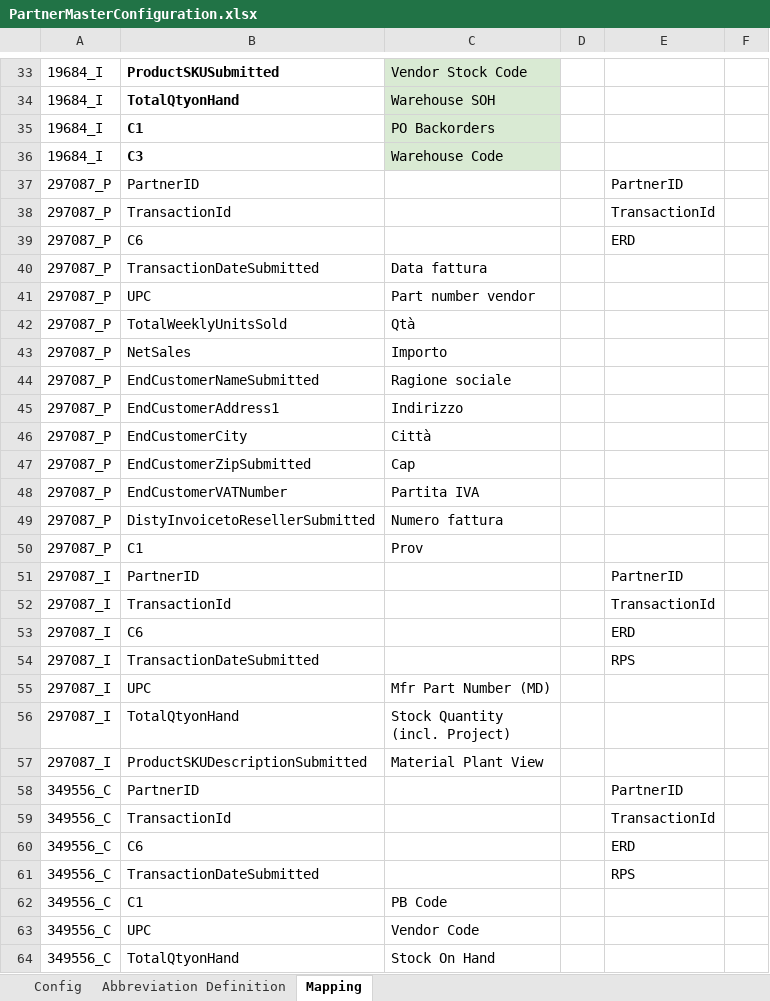
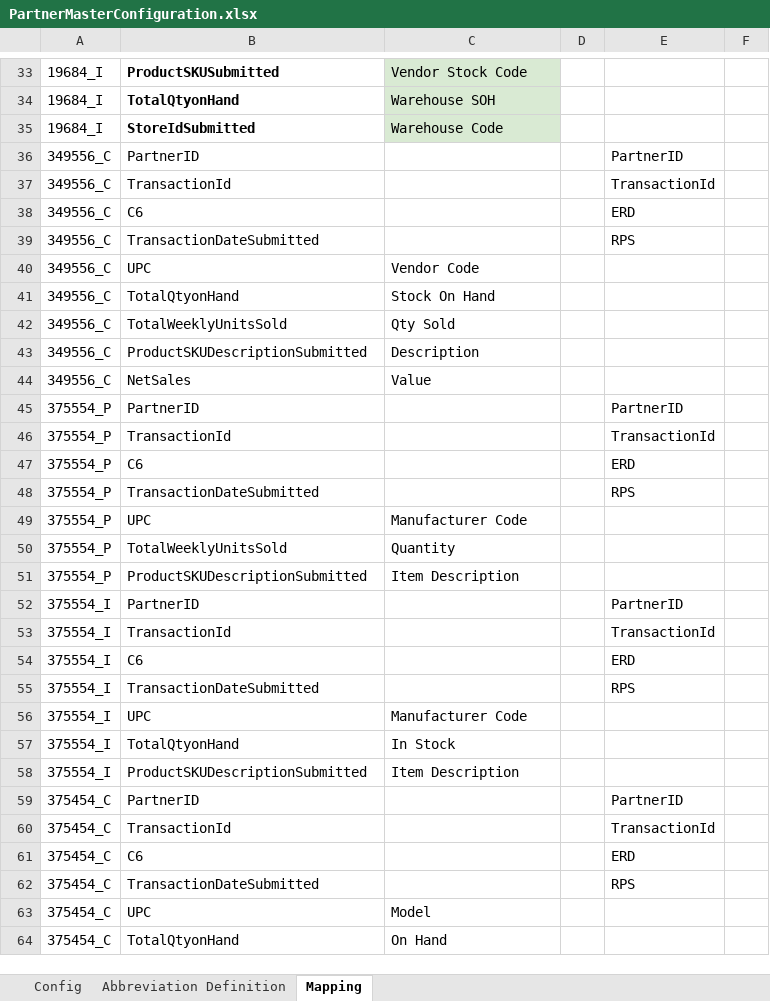
Before and after one commit to alernkn247/PartnerConfiguration, an Excel workbook: PartnerMasterConfiguration.xlsx, sheet Mapping, drawn as a sheet; only a part is shown, gaps mark what is left out; the shorter side is filled out with more unchanged rows; values as stored, in another font and other column widths than the file's, no borders; conditional formats not drawn; removed rows and columns are numbered as before the commit, all else as after; ↵ is a line break in a cell; the diff covers the shown part only; the diff names each change by its address in the sheet, - before the commit and + after, or states it on an @@ line.

```diff
--- a/PartnerMasterConfiguration.xlsx (sheet Mapping)
+++ b/PartnerMasterConfiguration.xlsx (sheet Mapping)
-row 35: 19684_I | C1 | PO Backorders
-B35: C3
+B35: StoreIdSubmitted
-row 37: 297087_P | PartnerID |  |  | PartnerID
-row 38: 297087_P | TransactionId |  |  | TransactionId
-row 39: 297087_P | C6 |  |  | ERD
-row 40: 297087_P | TransactionDateSubmitted | Data fattura
-row 41: 297087_P | UPC | Part number vendor
-row 42: 297087_P | TotalWeeklyUnitsSold | Qtà
-row 43: 297087_P | NetSales | Importo
-row 44: 297087_P | EndCustomerNameSubmitted | Ragione sociale
-row 45: 297087_P | EndCustomerAddress1 | Indirizzo
-row 46: 297087_P | EndCustomerCity | Città
-row 47: 297087_P | EndCustomerZipSubmitted | Cap
-row 48: 297087_P | EndCustomerVATNumber | Partita IVA
-row 49: 297087_P | DistyInvoicetoResellerSubmitted | Numero fattura
-row 50: 297087_P | C1 | Prov
-row 51: 297087_I | PartnerID |  |  | PartnerID
-row 52: 297087_I | TransactionId |  |  | TransactionId
-row 53: 297087_I | C6 |  |  | ERD
-row 54: 297087_I | TransactionDateSubmitted |  |  | RPS
-row 55: 297087_I | UPC | Mfr Part Number (MD)
-row 56: 297087_I | TotalQtyonHand | Stock Quantity ↵ (incl. Project)
-row 57: 297087_I | ProductSKUDescriptionSubmitted | Material Plant View
-row 62: 349556_C | C1 | PB Code
```
Also changed, not shown: 120 added rows, 50 removed rows, 28 edited cells and cell formats elsewhere in this sheet, sheet Config.
